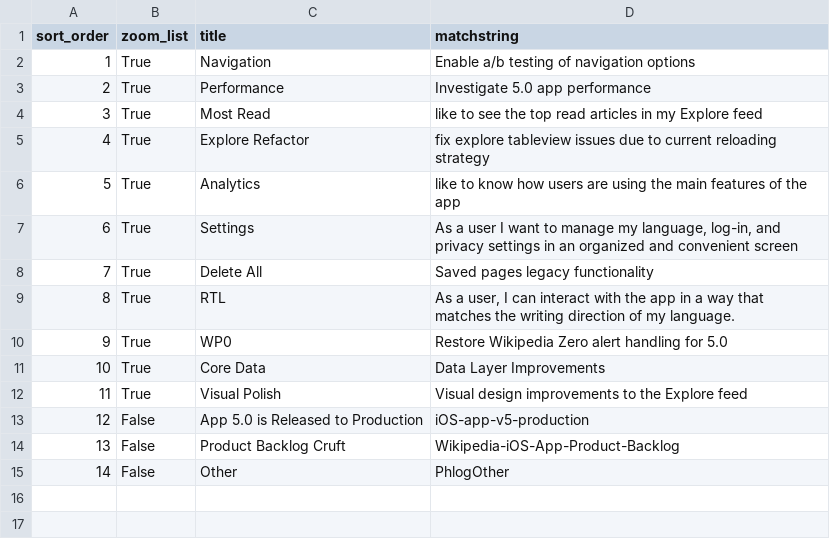
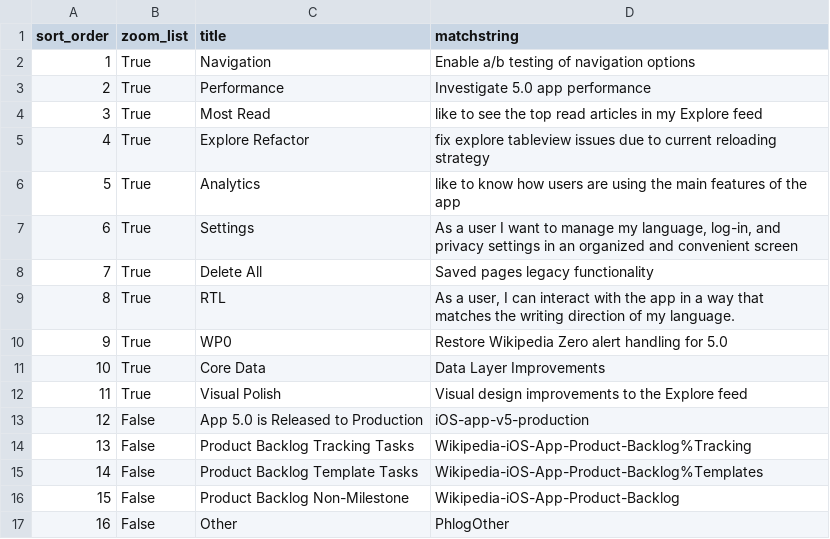
Before and after one commit to wikimedia/phlogiston, a CSV file: ios_recategorization.csv, drawn as a sheet; addresses are those after the commit; the diff names each change by its address in the sheet, - before the commit and + after, or states it on an @@ line.

Commit message:
Update ios_recategorization.csv

```diff
--- a/ios_recategorization.csv
+++ b/ios_recategorization.csv
+row 14: 13 | False | Product Backlog Tracking Tasks | Wikipedia-iOS-App-Product-Backlog%Tracking
+row 15: 14 | False | Product Backlog Template Tasks | Wikipedia-iOS-App-Product-Backlog%Templates
@@ column A (sort_order) renumbered from row 16 down @@
-C16 (title): Product Backlog Cruft
+C16 (title): Product Backlog Non-Milestone
```
